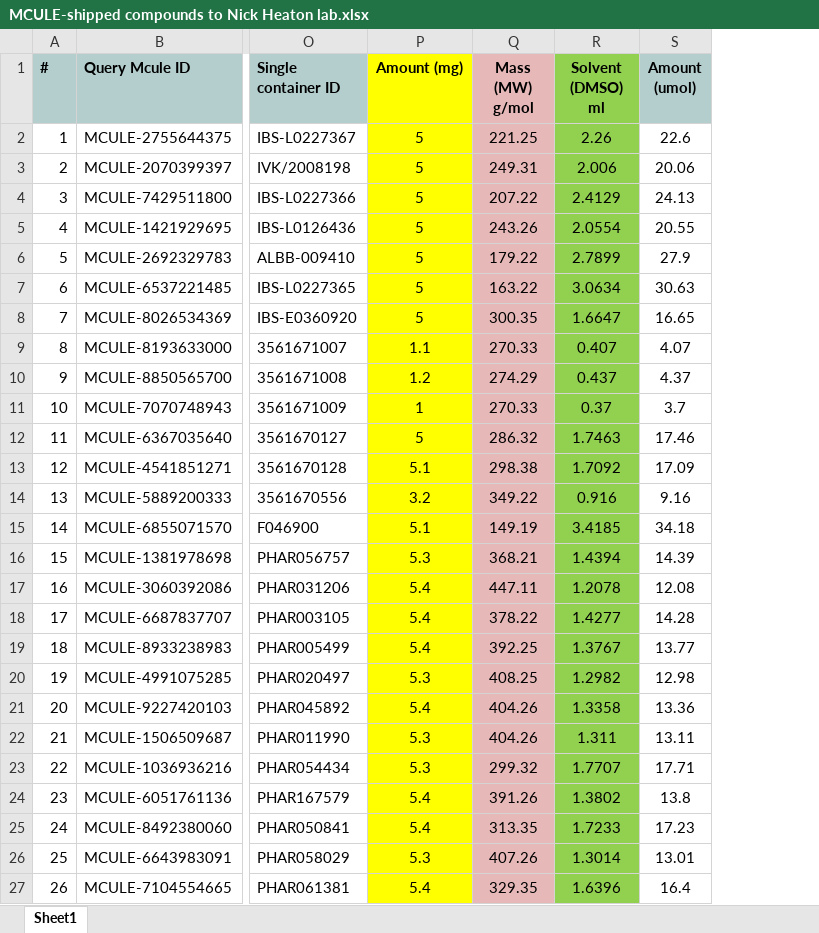
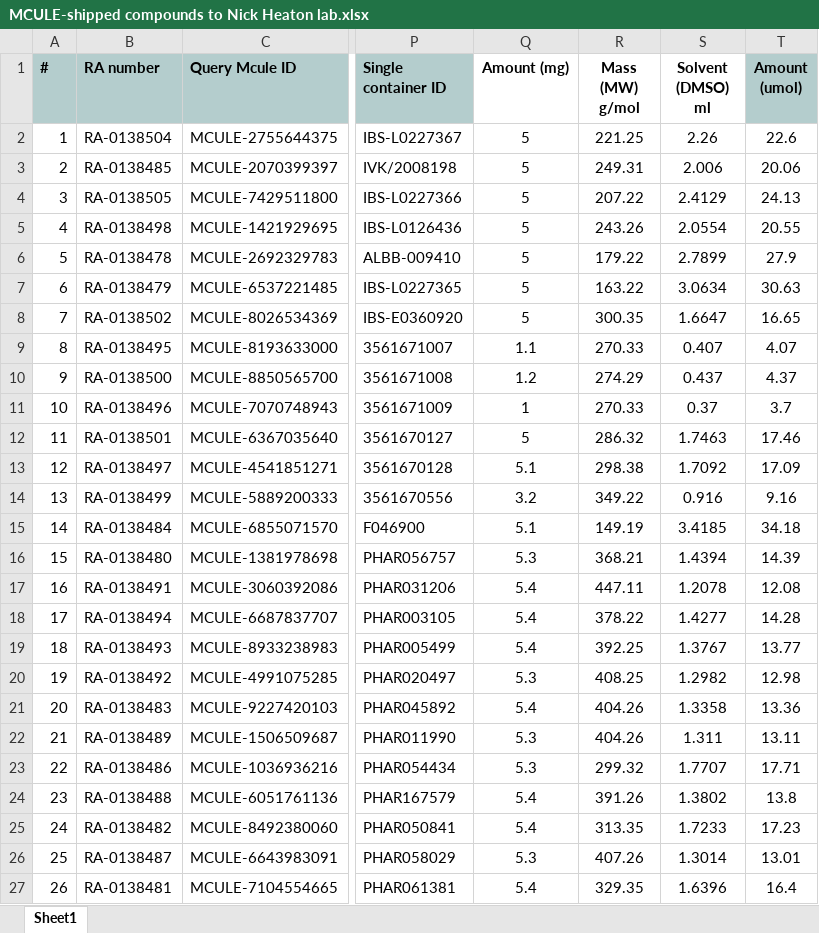
Before and after one commit to StructuralGenomicsConsortium/CNP27-SARS-CoV-2-NSP14, an Excel workbook: MCULE-shipped compounds to Nick Heaton lab.xlsx, sheet Sheet1, drawn as a sheet; only a part is shown, gaps mark what is left out; values as stored, in another font and other column widths than the file's, no borders; addresses are those after the commit; the diff covers the shown part only; the diff names each change by its address in the sheet, - before the commit and + after, or states it on an @@ line.

Commit message:
Add files via upload

```diff
--- a/MCULE-shipped compounds to Nick Heaton lab.xlsx (sheet Sheet1)
+++ b/MCULE-shipped compounds to Nick Heaton lab.xlsx (sheet Sheet1)
+column B (RA number), rows 2-27: RA-0138504 | RA-0138485 | RA-0138505 | RA-0138498 | RA-0138478 | RA-0138479 | RA-0138502 | RA-0138495 | RA-0138500 | RA-0138496 | RA-0138501 | RA-0138497 | RA-0138499 | RA-0138484 | RA-0138480 | RA-0138491 | RA-0138494 | RA-0138493 | RA-0138492 | RA-0138483 | RA-0138489 | RA-0138486 | RA-0138488 | RA-0138482 | RA-0138487 | RA-0138481
-Q1:Q27 fill: #FFFF00
+Q1:Q27 fill: none
-R1:R27 fill: #E6B9B8
+R1:R27 fill: none
-S1:S27 fill: #92D050
+S1:S27 fill: none
```
Also changed, not shown: cell formats elsewhere in this sheet.
